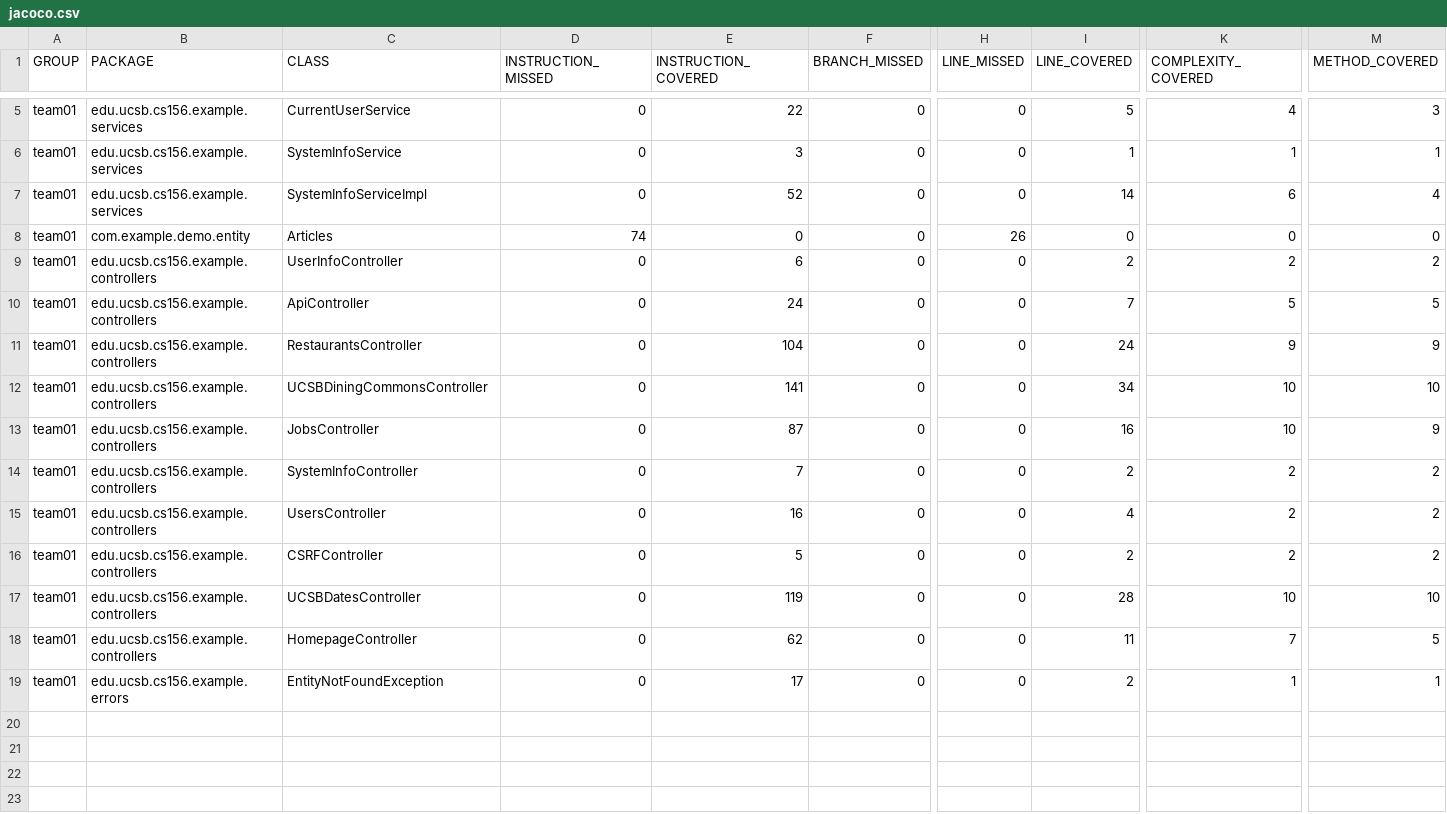
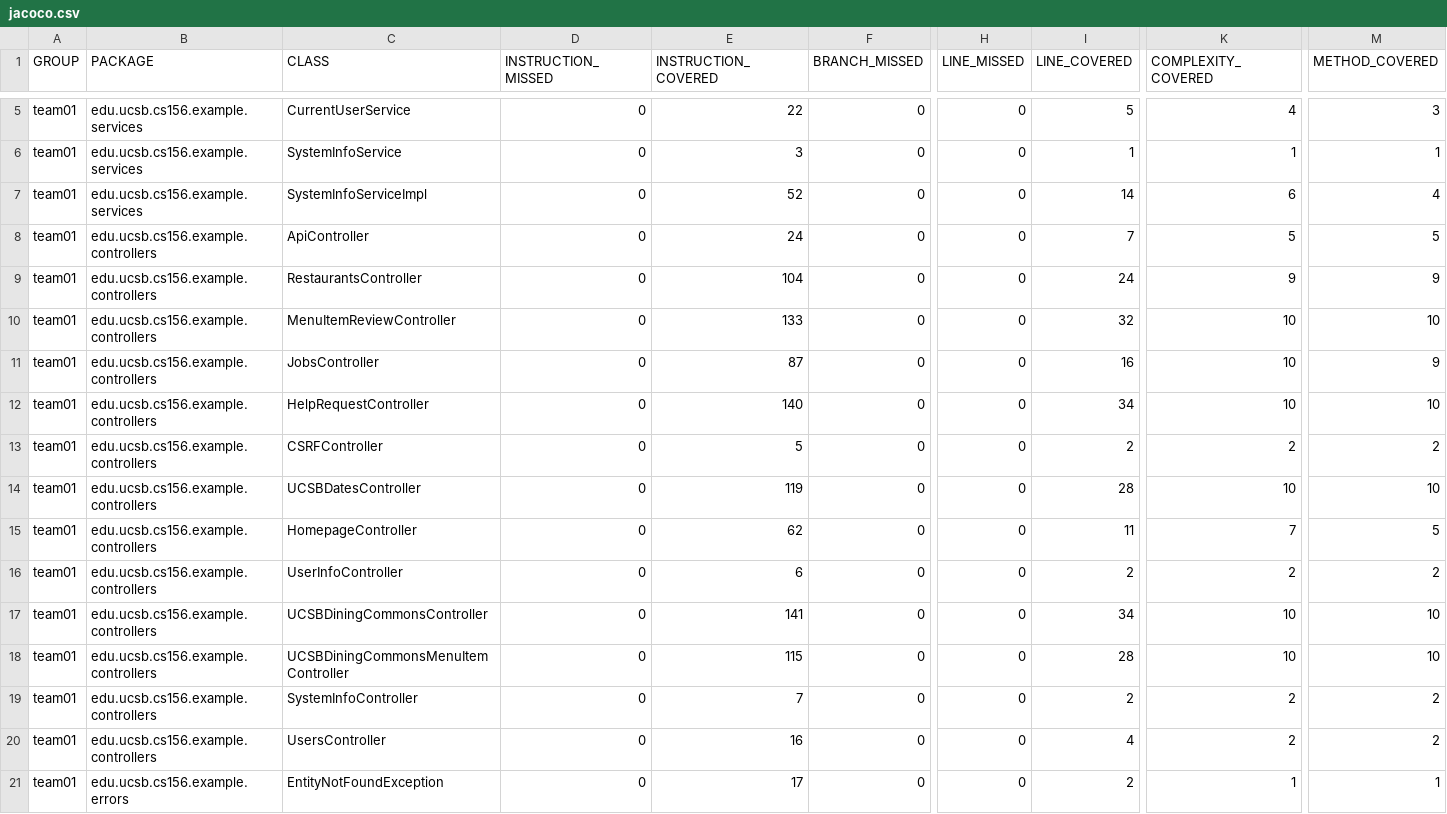
Before and after one commit to ucsb-cs156-f25/team01-f25-14, a CSV file: prs/51/jacoco/jacoco.csv, drawn as a sheet; only a part is shown, gaps mark what is left out; removed rows and columns are numbered as before the commit, all else as after; rows hold the shown columns only; the diff names each change by its address in the sheet, - before the commit and + after, or states it on an @@ line.

Commit message:
Deploying to gh-pages from @ ucsb-cs156-f25/team01-f25-14@6dff1bd5c2f0825e3e36f87ebcc56c068f96e106 🚀

```diff
--- a/prs/51/jacoco/jacoco.csv
+++ b/prs/51/jacoco/jacoco.csv
-row 8: team01 | com.example.demo.entity | Articles | 74 | 0 | 0 | 26 | 0 | 0 | 0
-C10 (CLASS): UCSBDiningCommonsController
+C10 (CLASS): MenuItemReviewController
-E10 (INSTRUCTION_COVERED): 141
+E10 (INSTRUCTION_COVERED): 133
-I10 (LINE_COVERED): 34
+I10 (LINE_COVERED): 32
-C12 (CLASS): UsersController
+C12 (CLASS): HelpRequestController
-E12 (INSTRUCTION_COVERED): 16
+E12 (INSTRUCTION_COVERED): 140
-I12 (LINE_COVERED): 4
+I12 (LINE_COVERED): 34
-K12 (COMPLEXITY_COVERED): 2
+K12 (COMPLEXITY_COVERED): 10
-M12 (METHOD_COVERED): 2
+M12 (METHOD_COVERED): 10
@@ row 9 moved to row 16: team01 @@
+row 17: team01 | edu.ucsb.cs156.example.controllers | UCSBDiningCommonsController | 0 | 141 | 0 | 0 | 34 | 10 | 10
+row 18: team01 | edu.ucsb.cs156.example.controllers | UCSBDiningCommonsMenuItemController | 0 | 115 | 0 | 0 | 28 | 10 | 10
@@ row 14 moved to row 19: team01 @@
+row 20: team01 | edu.ucsb.cs156.example.controllers | UsersController | 0 | 16 | 0 | 0 | 4 | 2 | 2
```
Also changed, not shown: 14 other files.
